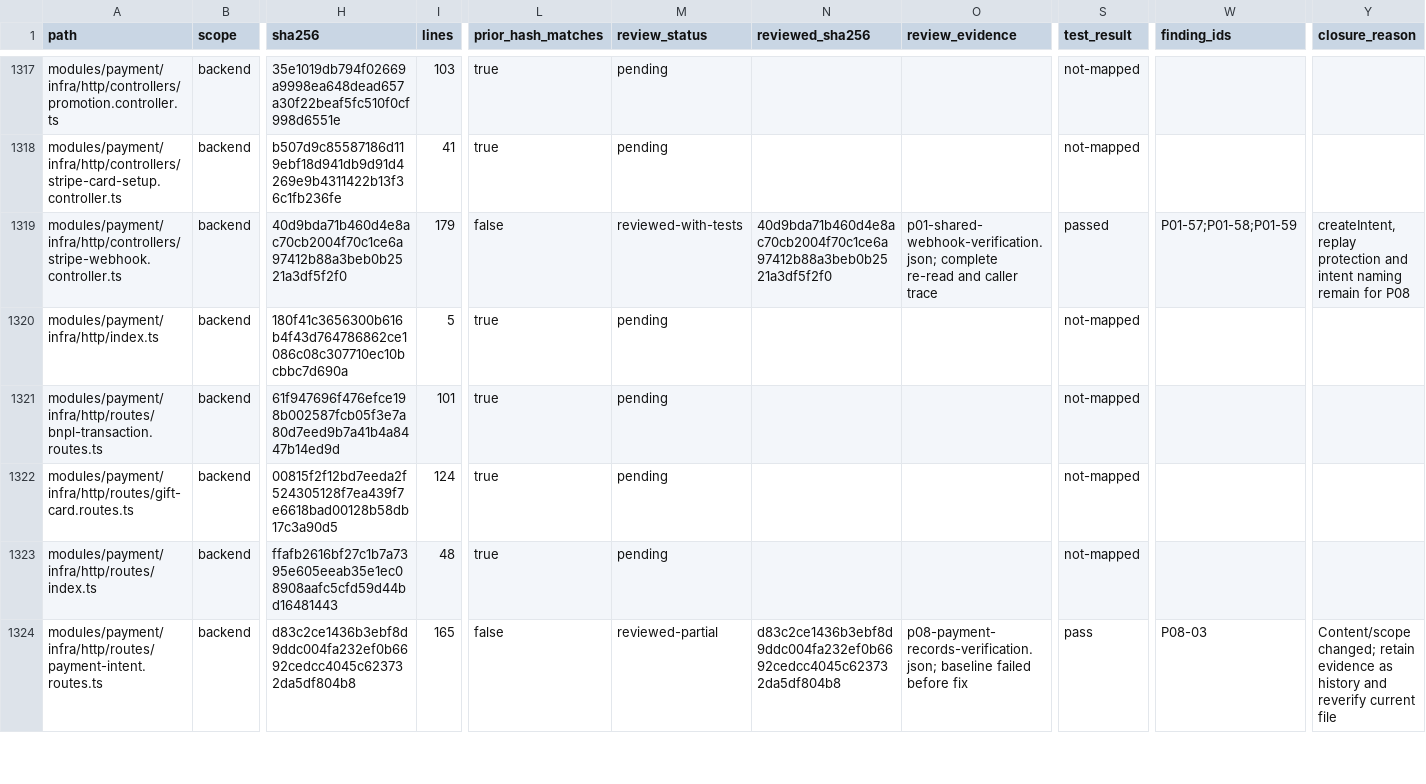
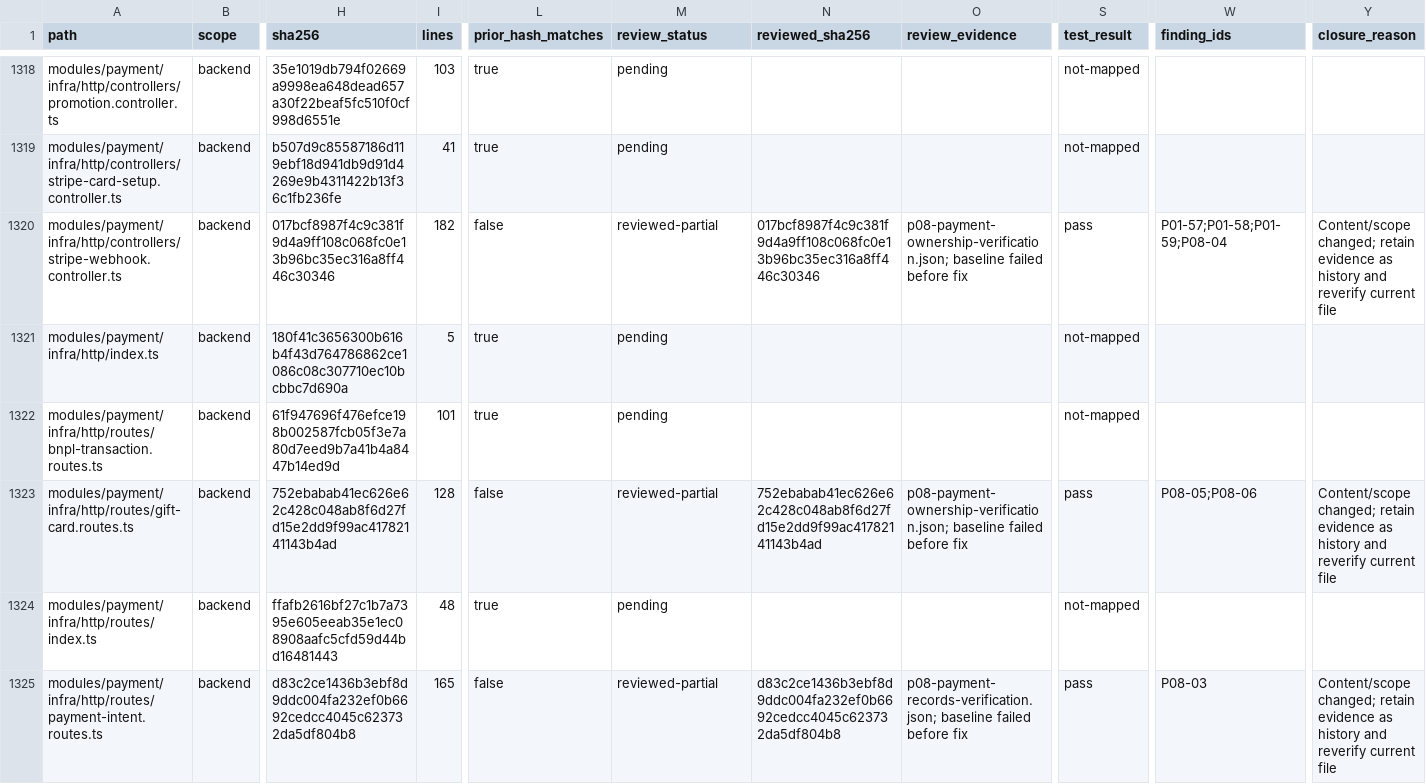
Before and after one commit to Tasheen2002/Enterprise-level-E-Commerce-application, a CSV file: docs/reviews/backend-audit-register.csv, drawn as a sheet; only a part is shown, gaps mark what is left out; addresses are those after the commit; the diff covers the shown part only; the diff names each change by its address in the sheet, - before the commit and + after, or states it on an @@ line.

```diff
--- a/docs/reviews/backend-audit-register.csv
+++ b/docs/reviews/backend-audit-register.csv
-H1320 (sha256): 40d9bda71b460d4e8ac70cb2004f70c1ce6a97412b88a3beb0b2521a3df5f2f0
+H1320 (sha256): 017bcf8987f4c9c381f9d4a9ff108c068fc0e13b96bc35ec316a8ff446c30346
-I1320 (lines): 179
+I1320 (lines): 182
-M1320 (review_status): reviewed-with-tests
+M1320 (review_status): reviewed-partial
-N1320 (reviewed_sha256): 40d9bda71b460d4e8ac70cb2004f70c1ce6a97412b88a3beb0b2521a3df5f2f0
+N1320 (reviewed_sha256): 017bcf8987f4c9c381f9d4a9ff108c068fc0e13b96bc35ec316a8ff446c30346
-O1320 (review_evidence): p01-shared-webhook-verification.json; complete re-read and caller trace
+O1320 (review_evidence): p08-payment-ownership-verification.json; baseline failed before fix
-S1320 (test_result): passed
+S1320 (test_result): pass
-W1320 (finding_ids): P01-57;P01-58;P01-59
+W1320 (finding_ids): P01-57;P01-58;P01-59;P08-04
-Y1320 (closure_reason): createIntent, replay protection and intent naming remain for P08
+Y1320 (closure_reason): Content/scope changed; retain evidence as history and reverify current file
-H1323 (sha256): 00815f2f12bd7eeda2f524305128f7ea439f7e6618bad00128b58db17c3a90d5
+H1323 (sha256): 752ebabab41ec626e62c428c048ab8f6d27fd15e2dd9f99ac41782141143b4ad
-I1323 (lines): 124
+I1323 (lines): 128
-L1323 (prior_hash_matches): true
+L1323 (prior_hash_matches): false
-M1323 (review_status): pending
+M1323 (review_status): reviewed-partial
-N1323 (reviewed_sha256): (empty)
+N1323 (reviewed_sha256): 752ebabab41ec626e62c428c048ab8f6d27fd15e2dd9f99ac41782141143b4ad
-O1323 (review_evidence): (empty)
+O1323 (review_evidence): p08-payment-ownership-verification.json; baseline failed before fix
-S1323 (test_result): not-mapped
+S1323 (test_result): pass
-W1323 (finding_ids): (empty)
+W1323 (finding_ids): P08-05;P08-06
-Y1323 (closure_reason): (empty)
+Y1323 (closure_reason): Content/scope changed; retain evidence as history and reverify current file
```
Also changed, not shown: 3 added rows and 103 edited cells elsewhere in this file, 21 other files.
